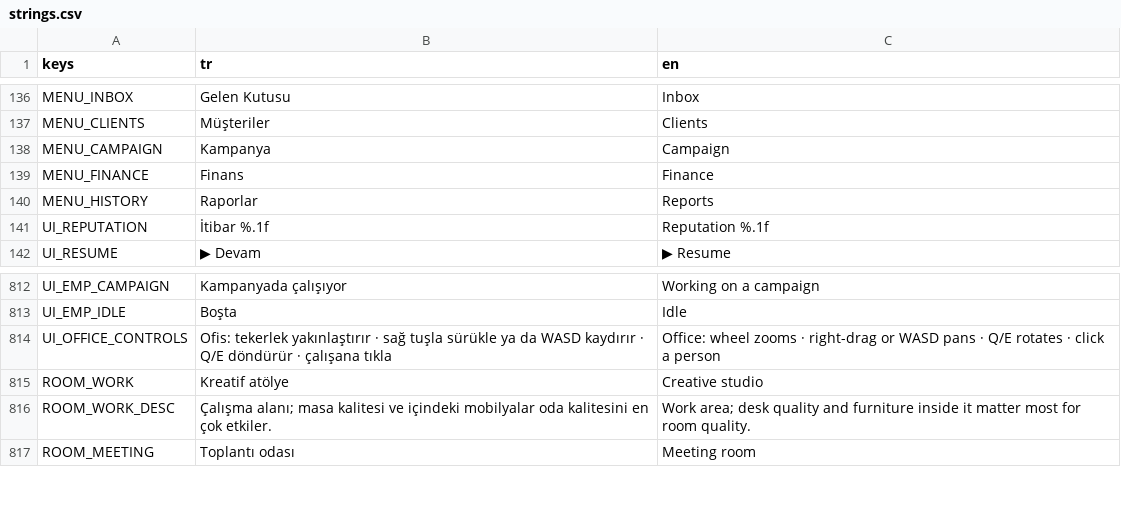
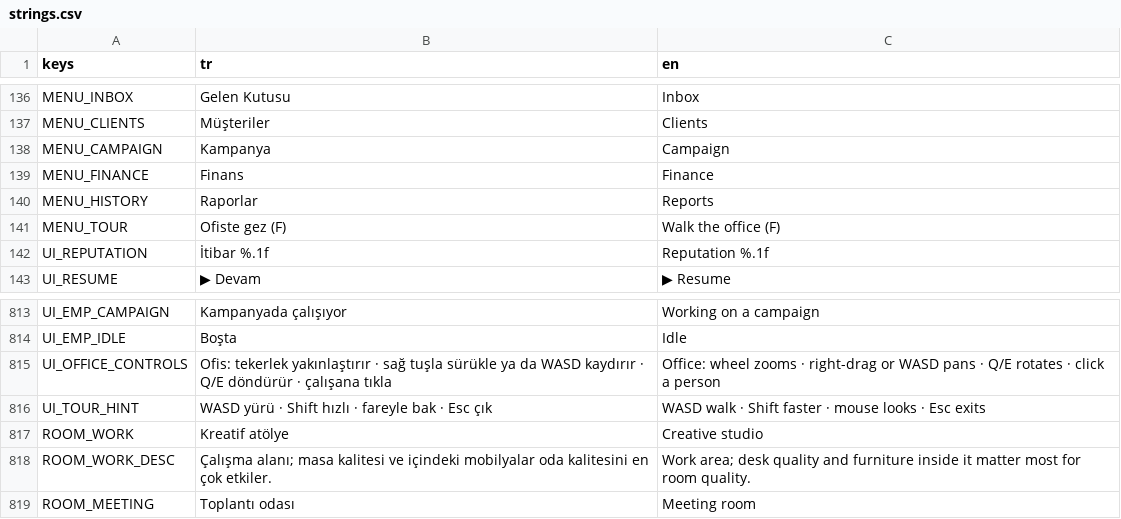
Before and after one commit to onursonmezz/AD_TYCOON, a CSV file: localization/strings.csv, drawn as a sheet; only a part is shown, gaps mark what is left out; the diff names each change by its address in the sheet, - before the commit and + after, or states it on an @@ line.

```diff
--- a/localization/strings.csv
+++ b/localization/strings.csv
+row 141: MENU_TOUR | Ofiste gez (F) | Walk the office (F)
+row 816: UI_TOUR_HINT | WASD yürü · Shift hızlı · fareyle bak · Esc çık | WASD walk · Shift faster · mouse looks · Esc exits
```
Also changed, not shown: 25 other files.
